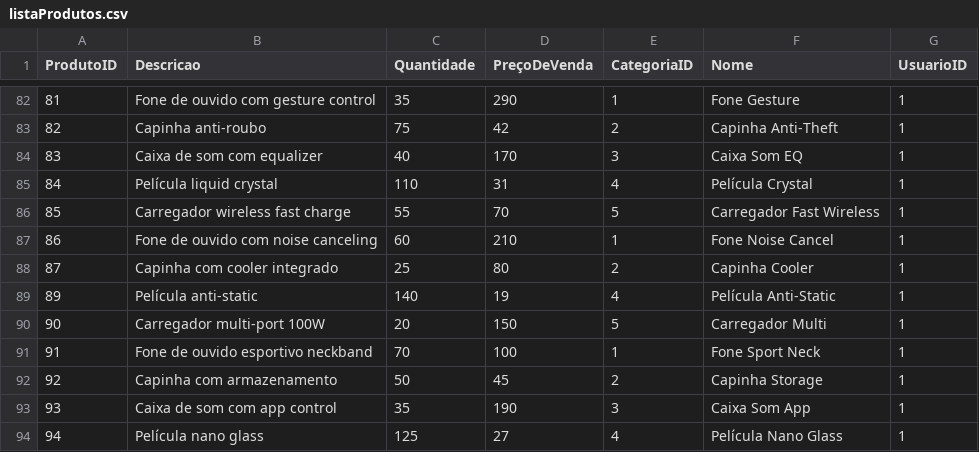
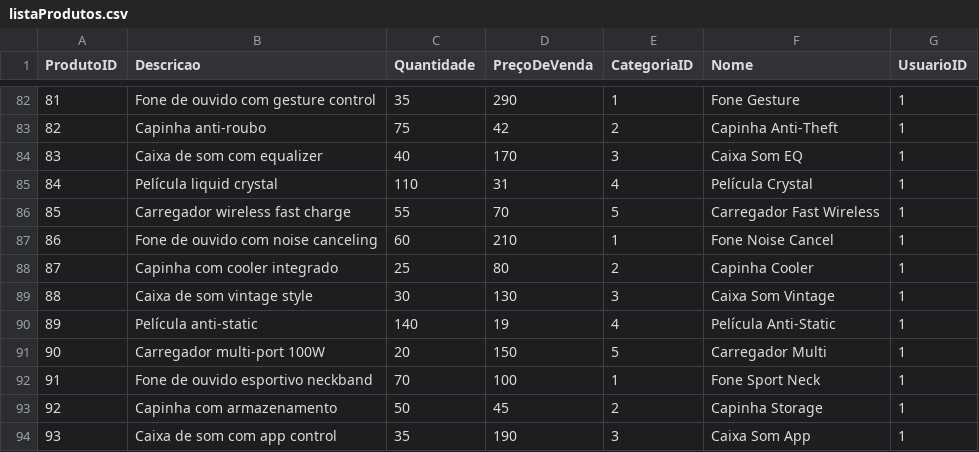
Before and after one commit to yan-dhsk/Sistema-De-Gestao-CSV, a CSV file: listaProdutos.csv, drawn as a sheet; only a part is shown, gaps mark what is left out; the shorter side is filled out with more unchanged rows; the diff names each change by its address in the sheet, - before the commit and + after, or states it on an @@ line.

Commit message:
Correção de itens faltantes

```diff
--- a/listaProdutos.csv
+++ b/listaProdutos.csv
+row 89: 88 | Caixa de som vintage style | 30 | 130 | 3 | Caixa Som Vintage | 1
```
